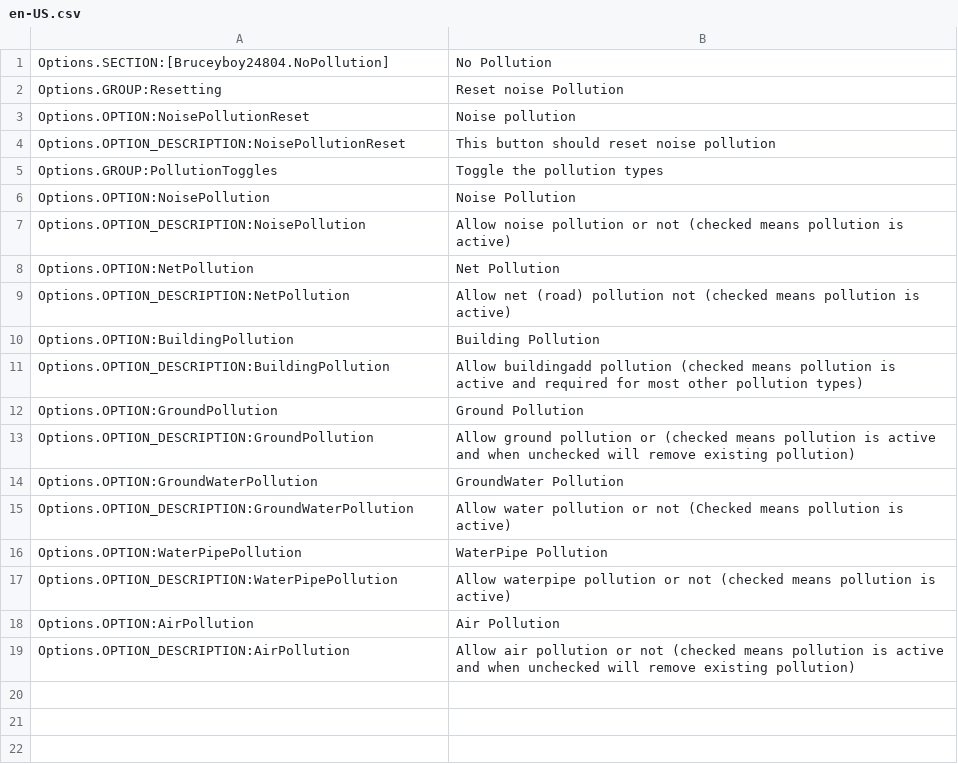
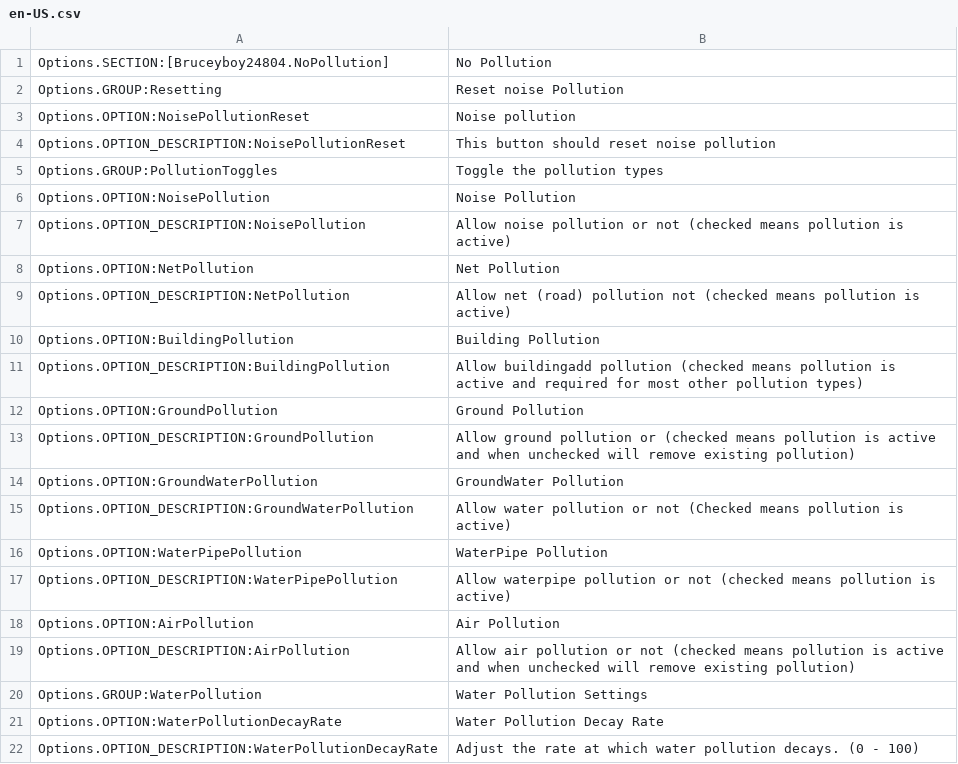
Before and after one commit to bruceyboy24804/No-Pollution, a CSV file: PollutionRemover/L10n/en-US.csv, drawn as a sheet.

```diff
--- a/PollutionRemover/L10n/en-US.csv
+++ b/PollutionRemover/L10n/en-US.csv
@@ -19 +19,4 @@ Options.OPTION:AirPollution,Air Pollution
 Options.OPTION_DESCRIPTION:AirPollution,Allow air pollution or not (checked means pollution is active and when unchecked will remove existing pollution)
+Options.GROUP:WaterPollution,Water Pollution Settings
+Options.OPTION:WaterPollutionDecayRate,Water Pollution Decay Rate
+Options.OPTION_DESCRIPTION:WaterPollutionDecayRate,Adjust the rate at which water pollution decays. (0 - 100)
```
Also changed, not shown: PollutionRemover/l10n/ko-KR.csv, PollutionRemover/l10n/zh-HANS.csv, 13 other files.
